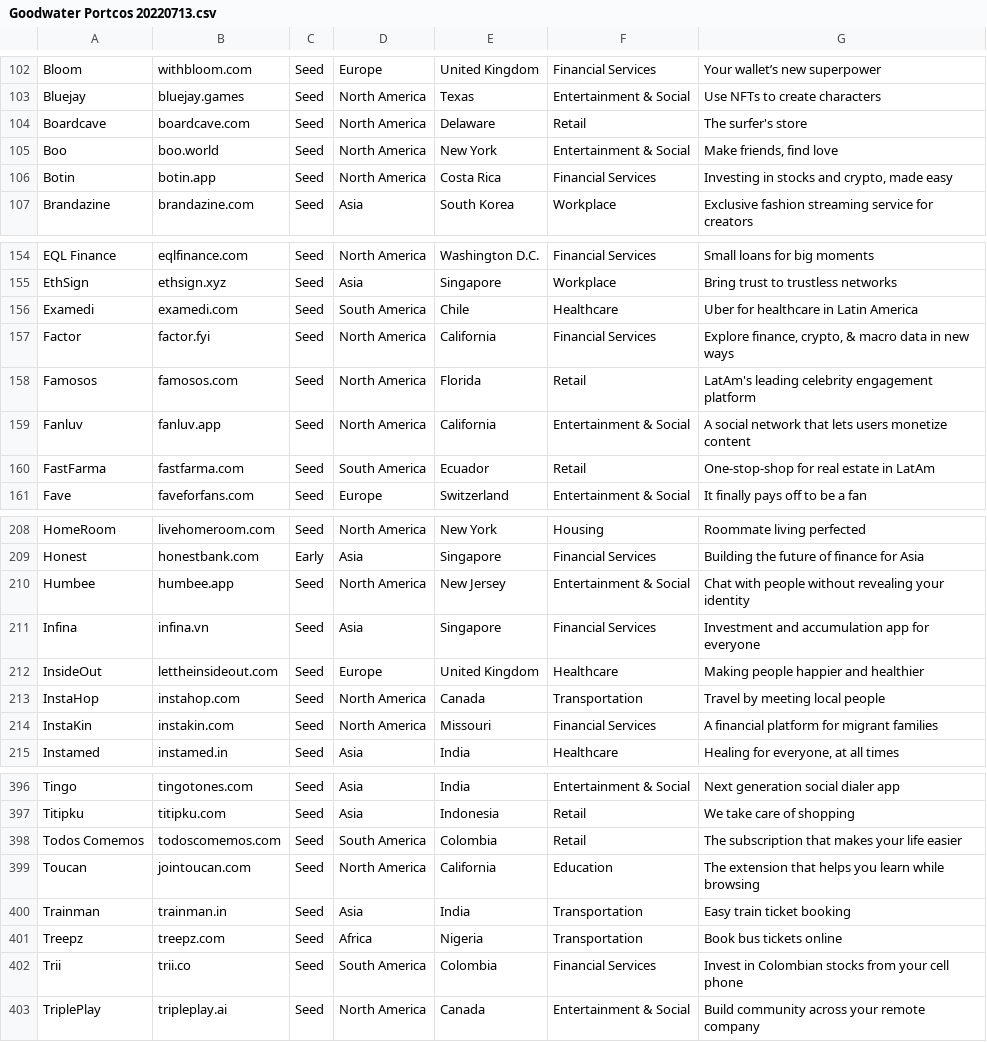
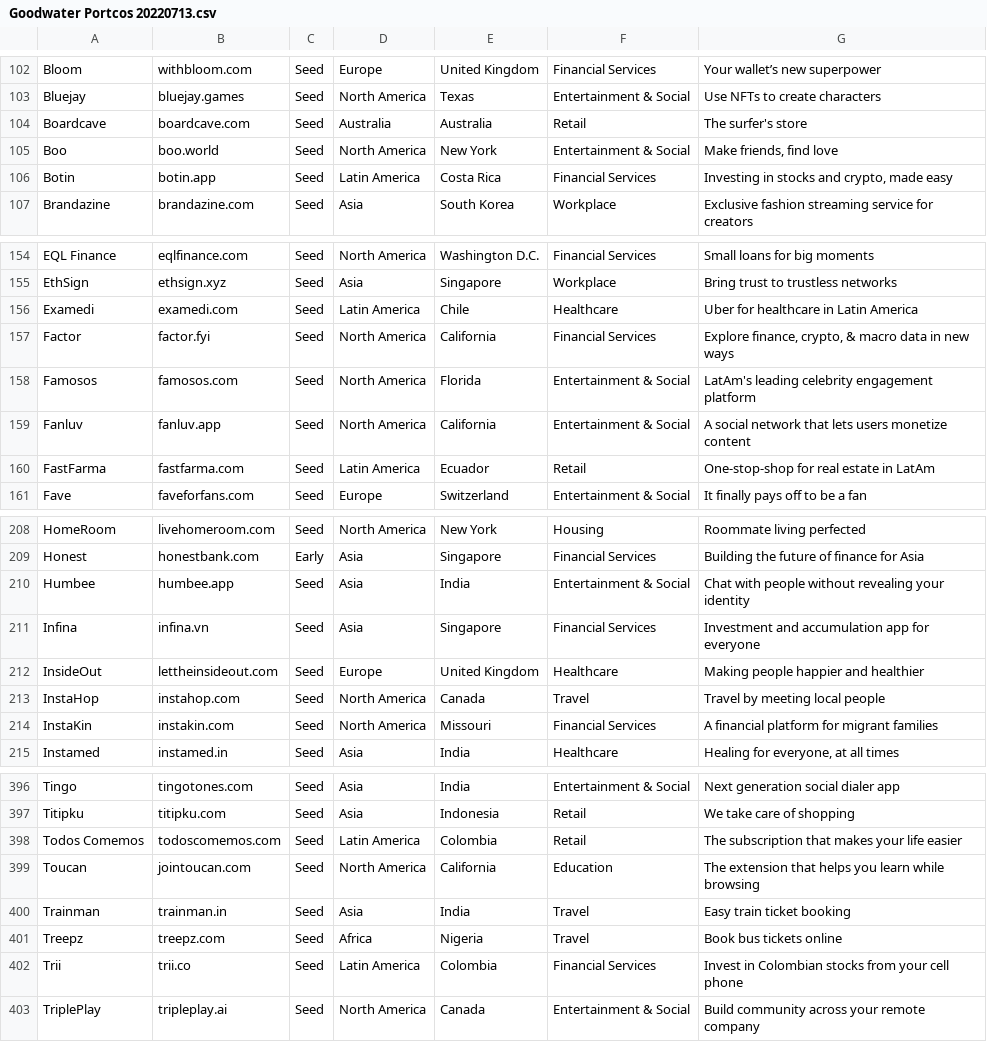
Before and after one commit to spark6-dev/GWC-Redesign-HTML, a CSV file: goodwater/inc/company-csv/Goodwater Portcos 20220713.csv, drawn as a sheet; only a part is shown, gaps mark what is left out; the diff covers the shown part only.

```diff
--- a/goodwater/inc/company-csv/Goodwater Portcos 20220713.csv
+++ b/goodwater/inc/company-csv/Goodwater Portcos 20220713.csv
@@ -103,5 +103,5 @@ Bloom,withbloom.com,Seed,Europe,United Kingdom,Financial Services,Your wallet’
 Bluejay,bluejay.games,Seed,North America,Texas,Entertainment & Social,Use NFTs to create characters
-Boardcave,boardcave.com,Seed,North America,Delaware,Retail,The surfer's store
+Boardcave,boardcave.com,Seed,Australia,Australia,Retail,The surfer's store
 Boo,boo.world,Seed,North America,New York,Entertainment & Social,"Make friends, find love"
-Botin,botin.app,Seed,North America,Costa Rica,Financial Services,"Investing in stocks and crypto, made easy"
+Botin,botin.app,Seed,Latin America,Costa Rica,Financial Services,"Investing in stocks and crypto, made easy"
 Brandazine,brandazine.com,Seed,Asia,South Korea,Workplace,Exclusive fashion streaming service for creators
@@ -155,7 +155,7 @@ EQL Finance,eqlfinance.com,Seed,North America,Washington D.C.,Financial Services
 EthSign,ethsign.xyz,Seed,Asia,Singapore,Workplace,Bring trust to trustless networks
-Examedi,examedi.com,Seed,South America,Chile,Healthcare,Uber for healthcare in Latin America
+Examedi,examedi.com,Seed,Latin America,Chile,Healthcare,Uber for healthcare in Latin America
 Factor,factor.fyi,Seed,North America,California,Financial Services,"Explore finance, crypto, & macro data in new ways"
-Famosos,famosos.com,Seed,North America,Florida,Retail,LatAm's leading celebrity engagement platform
+Famosos,famosos.com,Seed,North America,Florida,Entertainment & Social,LatAm's leading celebrity engagement platform
 Fanluv,fanluv.app,Seed,North America,California,Entertainment & Social,A social network that lets users monetize content
-FastFarma,fastfarma.com,Seed,South America,Ecuador,Retail,One-stop-shop for real estate in LatAm
+FastFarma,fastfarma.com,Seed,Latin America,Ecuador,Retail,One-stop-shop for real estate in LatAm
 Fave,faveforfans.com,Seed,Europe,Switzerland,Entertainment & Social,It finally pays off to be a fan
@@ -209,6 +209,6 @@ HomeRoom,livehomeroom.com,Seed,North America,New York,Housing,Roommate living pe
 Honest,honestbank.com,Early,Asia,Singapore,Financial Services,Building the future of finance for Asia
-Humbee,humbee.app,Seed,North America,New Jersey,Entertainment & Social,Chat with people without revealing your identity
+Humbee,humbee.app,Seed,Asia,India,Entertainment & Social,Chat with people without revealing your identity
 Infina,infina.vn,Seed,Asia,Singapore,Financial Services,Investment and accumulation app for everyone
 InsideOut,lettheinsideout.com,Seed,Europe,United Kingdom,Healthcare,Making people happier and healthier
-InstaHop,instahop.com,Seed,North America,Canada,Transportation,Travel by meeting local people
+InstaHop,instahop.com,Seed,North America,Canada,Travel,Travel by meeting local people
 InstaKin,instakin.com,Seed,North America,Missouri,Financial Services,A financial platform for migrant families
@@ -397,7 +397,7 @@ Tingo,tingotones.com,Seed,Asia,India,Entertainment & Social,Next generation soci
 Titipku,titipku.com,Seed,Asia,Indonesia,Retail,We take care of shopping
-Todos Comemos,todoscomemos.com,Seed,South America,Colombia,Retail,The subscription that makes your life easier
+Todos Comemos,todoscomemos.com,Seed,Latin America,Colombia,Retail,The subscription that makes your life easier
 Toucan,jointoucan.com,Seed,North America,California,Education,The extension that helps you learn while browsing
-Trainman,trainman.in,Seed,Asia,India,Transportation,Easy train ticket booking
-Treepz,treepz.com,Seed,Africa,Nigeria,Transportation,Book bus tickets online
-Trii,trii.co,Seed,South America,Colombia,Financial Services,Invest in Colombian stocks from your cell phone
+Trainman,trainman.in,Seed,Asia,India,Travel,Easy train ticket booking
+Treepz,treepz.com,Seed,Africa,Nigeria,Travel,Book bus tickets online
+Trii,trii.co,Seed,Latin America,Colombia,Financial Services,Invest in Colombian stocks from your cell phone
 TriplePlay,tripleplay.ai,Seed,North America,Canada,Entertainment & Social,Build community across your remote company
```
Also changed, not shown: 55 edited cells elsewhere in this file.
